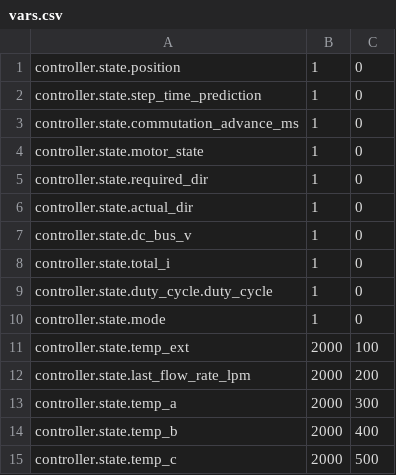
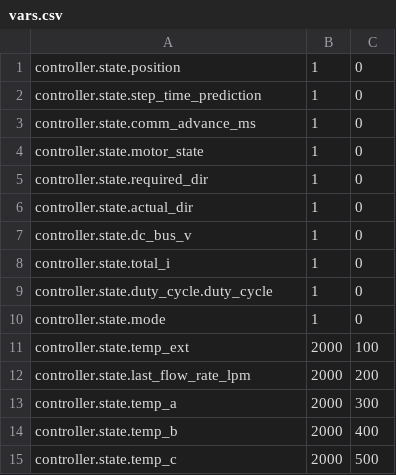
Before and after one commit to alon/emolog, a CSV file: emolog_pc/vars.csv, drawn as a sheet.

Commit message:
vars.csv, snapshot_vars.csv updated with new commutation advance related vars

```diff
--- a/emolog_pc/vars.csv
+++ b/emolog_pc/vars.csv
@@ -2,3 +2,3 @@ controller.state.position,1,0
 controller.state.step_time_prediction,1,0
-controller.state.commutation_advance_ms,1,0
+controller.state.comm_advance_ms,1,0
 controller.state.motor_state,1,0
```
Also changed, not shown: emolog_pc/snapshot_vars.csv.
